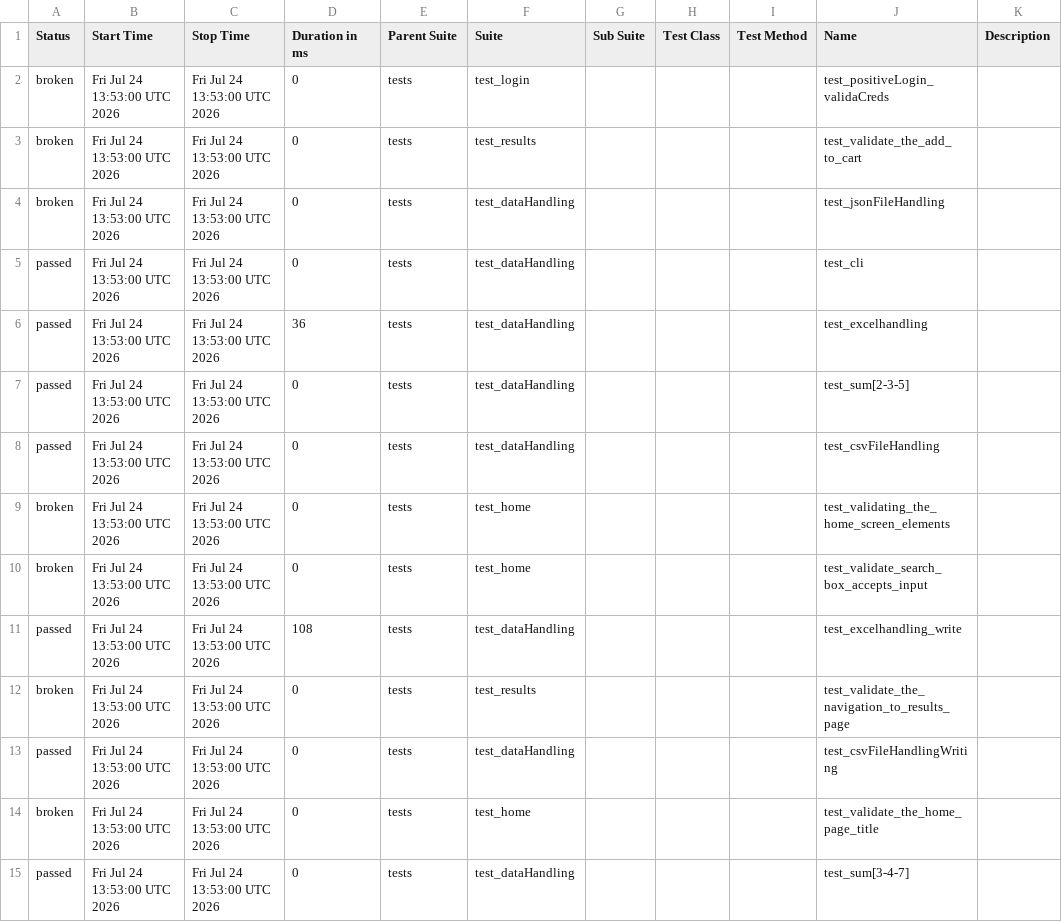
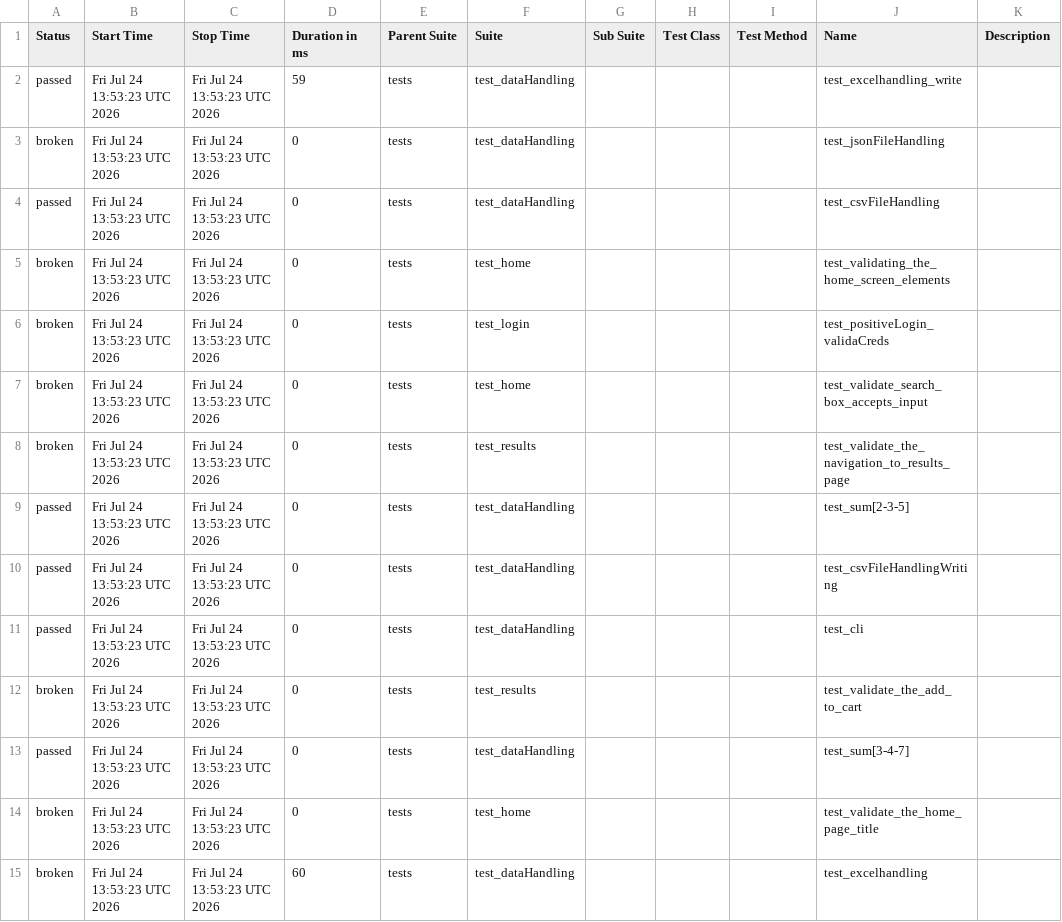
Before and after one commit to Nikitha22735/playwrightPython_POM_8June, a CSV file: data/suites.csv, drawn as a sheet.

```diff
--- a/data/suites.csv
+++ b/data/suites.csv
@@ -1,15 +1,15 @@
 "Status","Start Time","Stop Time","Duration in ms","Parent Suite","Suite","Sub Suite","Test Class","Test Method","Name","Description"
-"broken","Fri Jul 24 13:53:00 UTC 2026","Fri Jul 24 13:53:00 UTC 2026","0","tests","test_login","","","","test_positiveLogin_validaCreds",""
-"broken","Fri Jul 24 13:53:00 UTC 2026","Fri Jul 24 13:53:00 UTC 2026","0","tests","test_results","","","","test_validate_the_add_to_cart",""
-"broken","Fri Jul 24 13:53:00 UTC 2026","Fri Jul 24 13:53:00 UTC 2026","0","tests","test_dataHandling","","","","test_jsonFileHandling",""
-"passed","Fri Jul 24 13:53:00 UTC 2026","Fri Jul 24 13:53:00 UTC 2026","0","tests","test_dataHandling","","","","test_cli",""
-"passed","Fri Jul 24 13:53:00 UTC 2026","Fri Jul 24 13:53:00 UTC 2026","36","tests","test_dataHandling","","","","test_excelhandling",""
-"passed","Fri Jul 24 13:53:00 UTC 2026","Fri Jul 24 13:53:00 UTC 2026","0","tests","test_dataHandling","","","","test_sum[2-3-5]",""
-"passed","Fri Jul 24 13:53:00 UTC 2026","Fri Jul 24 13:53:00 UTC 2026","0","tests","test_dataHandling","","","","test_csvFileHandling",""
-"broken","Fri Jul 24 13:53:00 UTC 2026","Fri Jul 24 13:53:00 UTC 2026","0","tests","test_home","","","","test_validating_the_home_screen_elements",""
-"broken","Fri Jul 24 13:53:00 UTC 2026","Fri Jul 24 13:53:00 UTC 2026","0","tests","test_home","","","","test_validate_search_box_accepts_input",""
-"passed","Fri Jul 24 13:53:00 UTC 2026","Fri Jul 24 13:53:00 UTC 2026","108","tests","test_dataHandling","","","","test_excelhandling_write",""
-"broken","Fri Jul 24 13:53:00 UTC 2026","Fri Jul 24 13:53:00 UTC 2026","0","tests","test_results","","","","test_validate_the_navigation_to_results_page",""
-"passed","Fri Jul 24 13:53:00 UTC 2026","Fri Jul 24 13:53:00 UTC 2026","0","tests","test_dataHandling","","","","test_csvFileHandlingWriting",""
-"broken","Fri Jul 24 13:53:00 UTC 2026","Fri Jul 24 13:53:00 UTC 2026","0","tests","test_home","","","","test_validate_the_home_page_title",""
-"passed","Fri Jul 24 13:53:00 UTC 2026","Fri Jul 24 13:53:00 UTC 2026","0","tests","test_dataHandling","","","","test_sum[3-4-7]",""
+"passed","Fri Jul 24 13:53:23 UTC 2026","Fri Jul 24 13:53:23 UTC 2026","59","tests","test_dataHandling","","","","test_excelhandling_write",""
+"broken","Fri Jul 24 13:53:23 UTC 2026","Fri Jul 24 13:53:23 UTC 2026","0","tests","test_dataHandling","","","","test_jsonFileHandling",""
+"passed","Fri Jul 24 13:53:23 UTC 2026","Fri Jul 24 13:53:23 UTC 2026","0","tests","test_dataHandling","","","","test_csvFileHandling",""
+"broken","Fri Jul 24 13:53:23 UTC 2026","Fri Jul 24 13:53:23 UTC 2026","0","tests","test_home","","","","test_validating_the_home_screen_elements",""
+"broken","Fri Jul 24 13:53:23 UTC 2026","Fri Jul 24 13:53:23 UTC 2026","0","tests","test_login","","","","test_positiveLogin_validaCreds",""
+"broken","Fri Jul 24 13:53:23 UTC 2026","Fri Jul 24 13:53:23 UTC 2026","0","tests","test_home","","","","test_validate_search_box_accepts_input",""
+"broken","Fri Jul 24 13:53:23 UTC 2026","Fri Jul 24 13:53:23 UTC 2026","0","tests","test_results","","","","test_validate_the_navigation_to_results_page",""
+"passed","Fri Jul 24 13:53:23 UTC 2026","Fri Jul 24 13:53:23 UTC 2026","0","tests","test_dataHandling","","","","test_sum[2-3-5]",""
+"passed","Fri Jul 24 13:53:23 UTC 2026","Fri Jul 24 13:53:23 UTC 2026","0","tests","test_dataHandling","","","","test_csvFileHandlingWriting",""
+"passed","Fri Jul 24 13:53:23 UTC 2026","Fri Jul 24 13:53:23 UTC 2026","0","tests","test_dataHandling","","","","test_cli",""
+"broken","Fri Jul 24 13:53:23 UTC 2026","Fri Jul 24 13:53:23 UTC 2026","0","tests","test_results","","","","test_validate_the_add_to_cart",""
+"passed","Fri Jul 24 13:53:23 UTC 2026","Fri Jul 24 13:53:23 UTC 2026","0","tests","test_dataHandling","","","","test_sum[3-4-7]",""
+"broken","Fri Jul 24 13:53:23 UTC 2026","Fri Jul 24 13:53:23 UTC 2026","0","tests","test_home","","","","test_validate_the_home_page_title",""
+"broken","Fri Jul 24 13:53:23 UTC 2026","Fri Jul 24 13:53:23 UTC 2026","60","tests","test_dataHandling","","","","test_excelhandling",""
```
Also changed, not shown: 56 other files.
